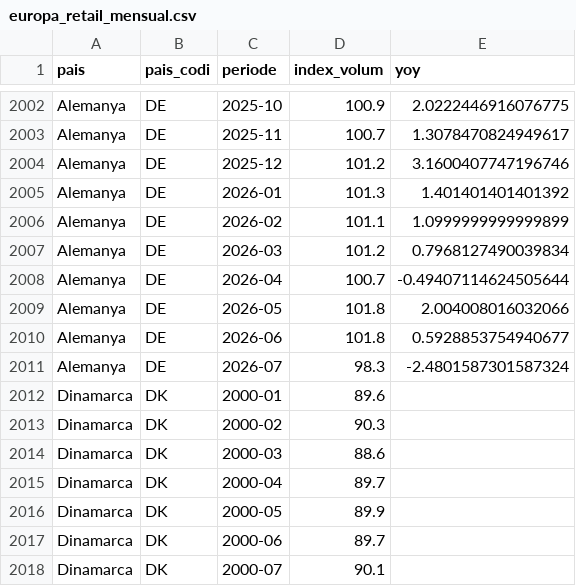
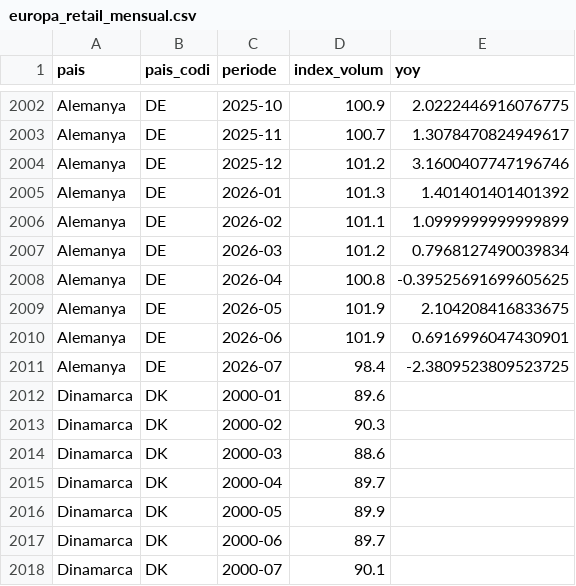
Before and after one commit to jordi-j3b3/observatori-comerc, a CSV file: data/cache/europa_retail_mensual.csv, drawn as a sheet; only a part is shown, gaps mark what is left out.

```diff
--- a/data/cache/europa_retail_mensual.csv
+++ b/data/cache/europa_retail_mensual.csv
@@ -2007,6 +2007,6 @@ Alemanya,DE,2026-02,101.1,1.0999999999999899
 Alemanya,DE,2026-03,101.2,0.7968127490039834
-Alemanya,DE,2026-04,100.7,-0.49407114624505644
-Alemanya,DE,2026-05,101.8,2.004008016032066
-Alemanya,DE,2026-06,101.8,0.5928853754940677
-Alemanya,DE,2026-07,98.3,-2.4801587301587324
+Alemanya,DE,2026-04,100.8,-0.39525691699605625
+Alemanya,DE,2026-05,101.9,2.104208416833675
+Alemanya,DE,2026-06,101.9,0.6916996047430901
+Alemanya,DE,2026-07,98.4,-2.3809523809523725
 Dinamarca,DK,2000-01,89.6,
```
Also changed, not shown: data/cache/ipc_coicop.csv, 5 other files.
